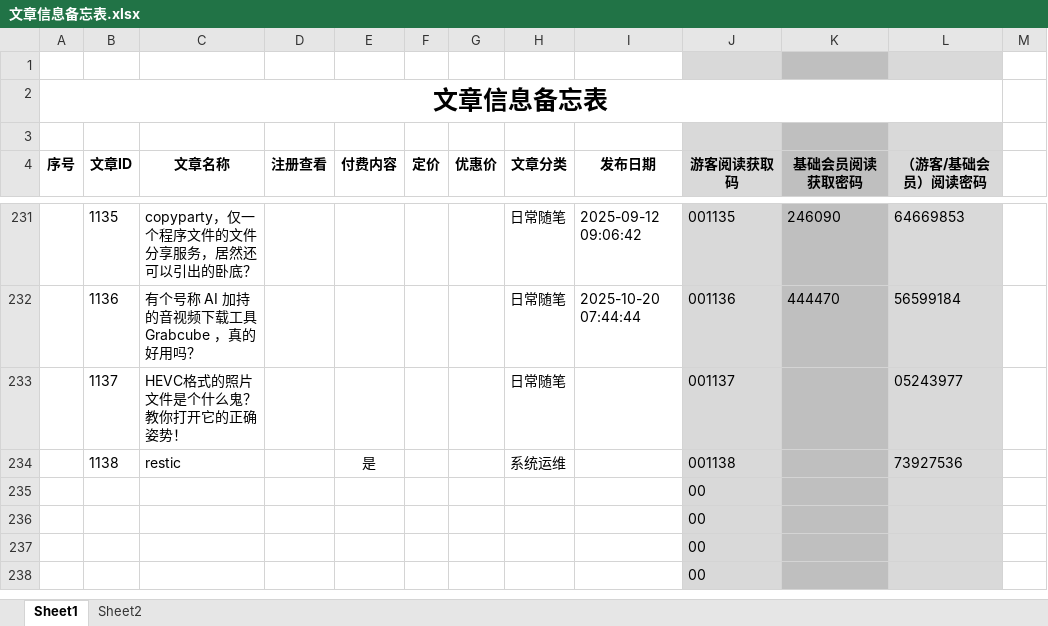
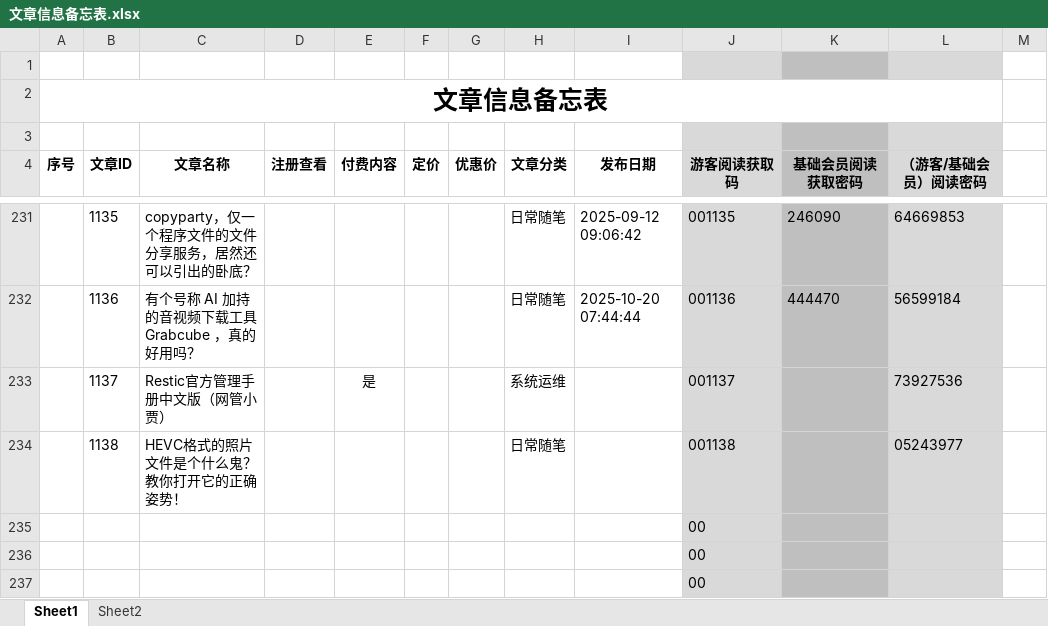
Before and after one commit to panxibei/writing, an Excel workbook: 11_付费课程/99.资料/文章信息备忘表.xlsx, sheet Sheet1, drawn as a sheet; only a part is shown, gaps mark what is left out; values as stored, in another font and other column widths than the file's, no borders; conditional formats not drawn; the diff names each change by its address in the sheet, - before the commit and + after, or states it on an @@ line.

```diff
--- a/11_付费课程/99.资料/文章信息备忘表.xlsx (sheet Sheet1)
+++ b/11_付费课程/99.资料/文章信息备忘表.xlsx (sheet Sheet1)
-C233 (文章名称): HEVC格式的照片文件是个什么鬼？教你打开它的正确姿势！
+C233 (文章名称): Restic官方管理手册中文版（网管小贾）
-E233 (付费内容): (empty)
+E233 (付费内容): 是
-H233 (文章分类): 日常随笔
+H233 (文章分类): 系统运维
-L233 (（游客/基础会员）阅读密码): 05243977
+L233 (（游客/基础会员）阅读密码): 73927536
-C234 (文章名称): restic
+C234 (文章名称): HEVC格式的照片文件是个什么鬼？教你打开它的正确姿势！
-E234 (付费内容): 是
+E234 (付费内容): (empty)
-H234 (文章分类): 系统运维
+H234 (文章分类): 日常随笔
-L234 (（游客/基础会员）阅读密码): 73927536
+L234 (（游客/基础会员）阅读密码): 05243977
-row 235:  |  |  |  |  |  |  |  |  | 00
```
Also changed, not shown: 46 other files.
